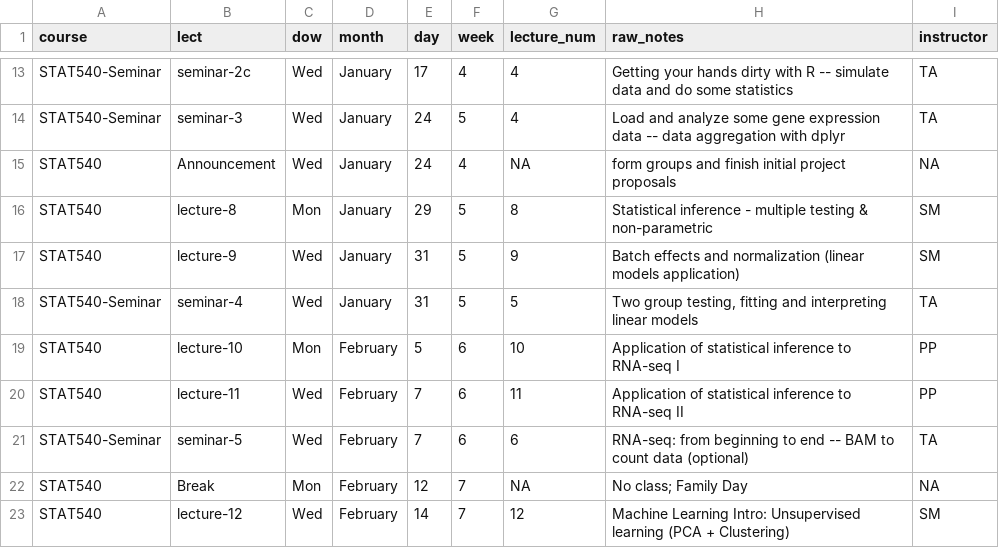
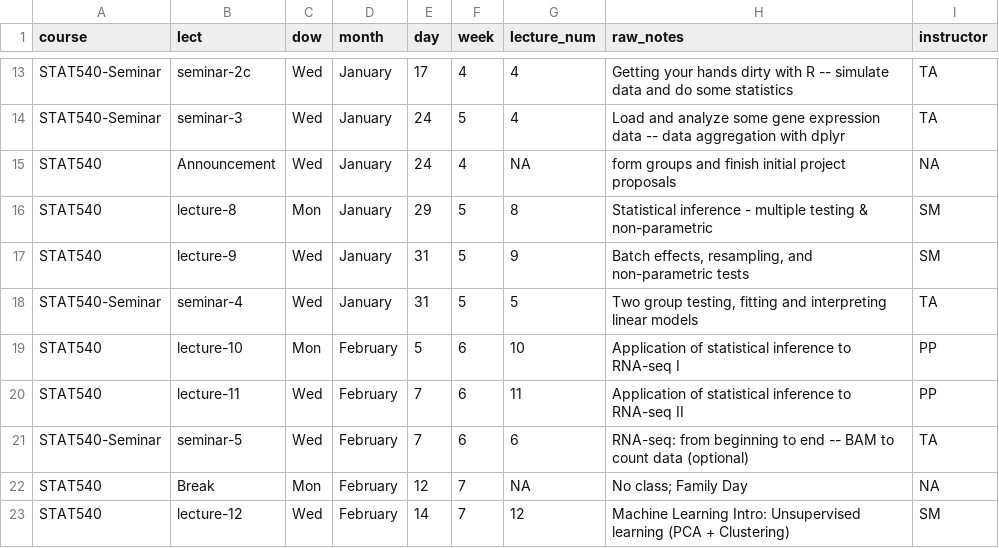
Before and after one commit to STAT540-UBC/STAT540-UBC.github.io, a CSV file: course-admin/schedule_2018.csv, drawn as a sheet; only a part is shown, gaps mark what is left out.

Commit message:
updated lecture topics

```diff
--- a/course-admin/schedule_2018.csv
+++ b/course-admin/schedule_2018.csv
@@ -16,3 +16,3 @@ STAT540,Announcement,Wed,January,24,4,NA,form groups and finish initial project
 STAT540,lecture-8,Mon,January,29,5,8,Statistical inference - multiple testing & non-parametric,SM
-STAT540,lecture-9,Wed,January,31,5,9,Batch effects and normalization (linear models application),SM
+STAT540,lecture-9,Wed,January,31,5,9,"Batch effects, resampling, and non-parametric tests",SM
 STAT540-Seminar,seminar-4,Wed,January,31,5,5,"Two group testing, fitting and interpreting linear models",TA
```
